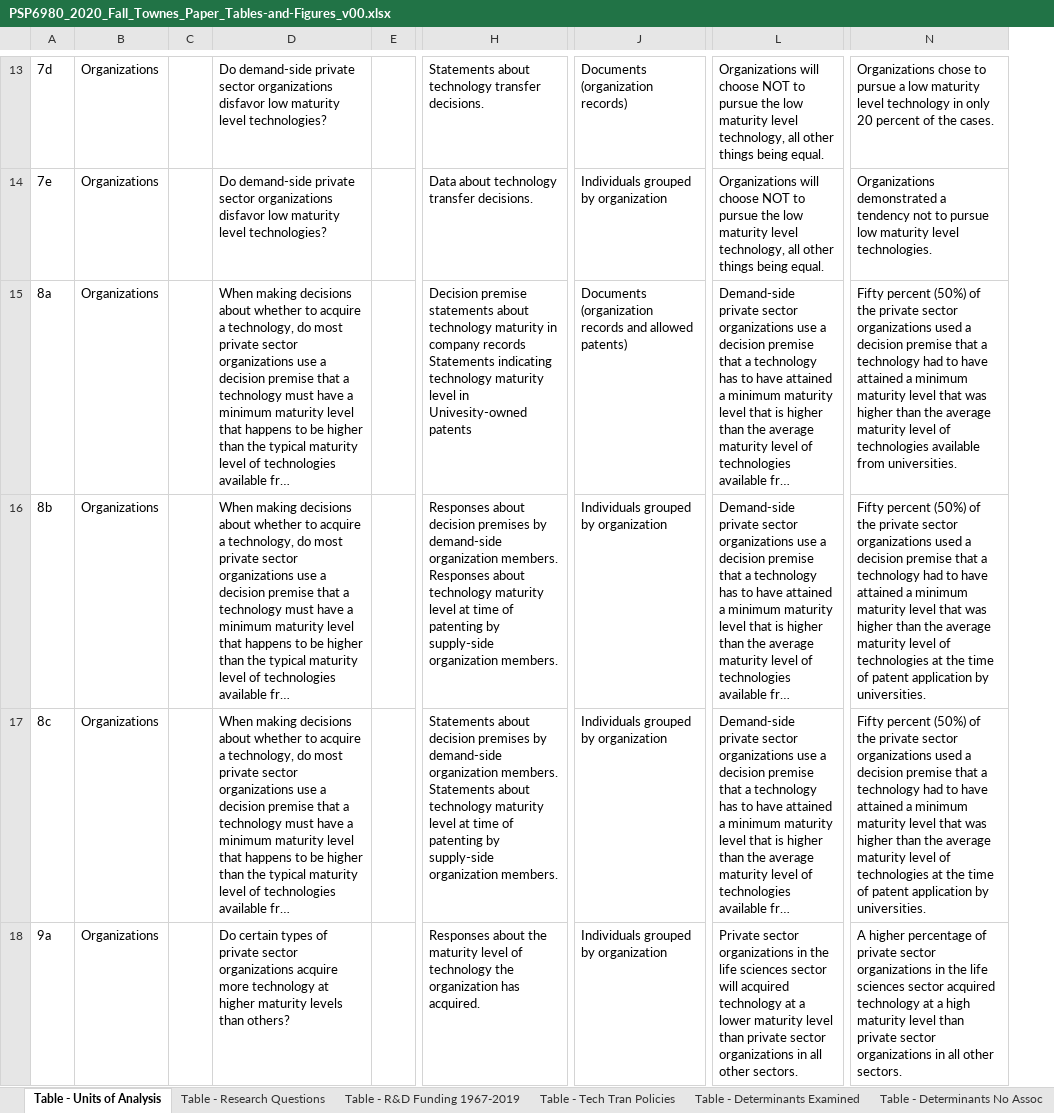
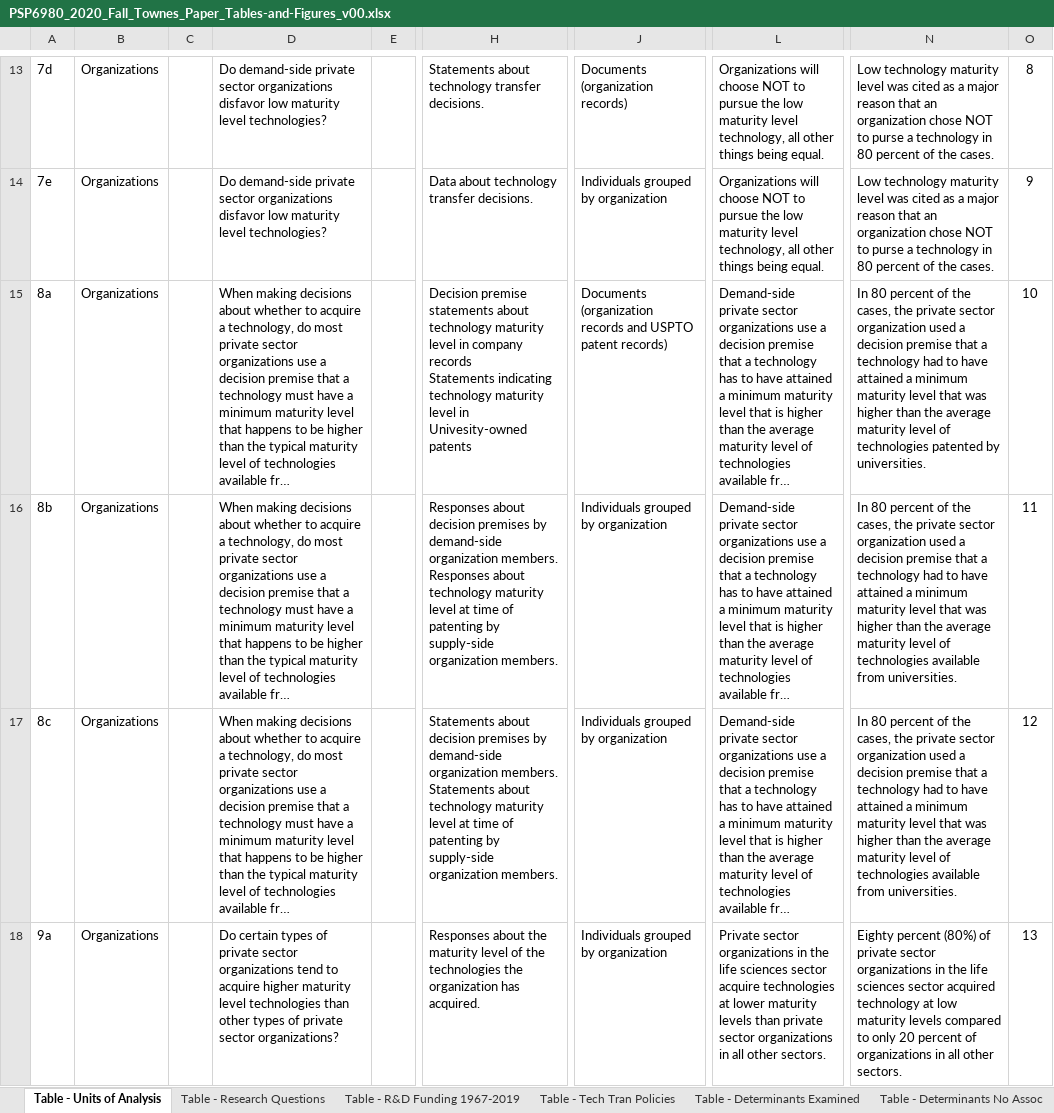
Before and after one commit to SLU-Courses-Townes/PSP6980, an Excel workbook: Docs/PSP6980_2020_Fall_Townes_Paper_Tables-and-Figures_v00.xlsx, sheet Table - Units of Analysis, drawn as a sheet; only a part is shown, gaps mark what is left out; long unchanged cells end in …; values as stored, in another font and other column widths than the file's, no borders; removed rows and columns are numbered as before the commit, all else as after; the diff covers the shown part only; the diff names each change by its address in the sheet, - before the commit and + after, or states it on an @@ line.

Commit message:
Created file for study research questions by units of analysis

```diff
--- a/Docs/PSP6980_2020_Fall_Townes_Paper_Tables-and-Figures_v00.xlsx (sheet Table - Units of Analysis)
+++ b/Docs/PSP6980_2020_Fall_Townes_Paper_Tables-and-Figures_v00.xlsx (sheet Table - Units of Analysis)
-column N, rows 13-18: Organizations chose to pursue a low maturity level technology in only 20 percent of the cases. | Organizations demonstrated a tendency not to pursue low maturity level technologies. | Fifty percent (50%) of the private sector organizations used a decision premise that a technology had to have attained a minimum maturity level that was higher than the average maturity level of technologies available from universities. | Fifty percent (50%) of the private sector organizations used a decision premise that a technology had to have attained a minimum maturity level that was higher than the average maturity level of technologies at the time of patent application by universities. | Fifty percent (50%) of the private sector organizations used a decision premise that a technology had to have attained a minimum maturity level that was higher than the average maturity level of technologies at the time of patent application by universities. | A higher percentage of private sector organizations in the life sciences sector acquired technology at a high maturity level than private sector organizations in all other sectors.
+column N, rows 13-18: Low technology maturity level was cited as a major reason that an organization chose NOT to purse a technology in 80 percent of the cases. | Low technology maturity level was cited as a major reason that an organization chose NOT to purse a technology in 80 percent of the cases. | In 80 percent of the cases, the private sector organization used a decision premise that a technology had to have attained a minimum maturity level that was higher than the average maturity level of technologies patented by universities. | In 80 percent of the cases, the private sector organization used a decision premise that a technology had to have attained a minimum maturity level that was higher than the average maturity level of technologies available from universities. | In 80 percent of the cases, the private sector organization used a decision premise that a technology had to have attained a minimum maturity level that was higher than the average maturity level of technologies available from universities. | Eighty percent (80%) of private sector organizations in the life sciences sector acquired technology at low maturity levels compared to only 20 percent of organizations in all other sectors.
+column O, rows 13-18: 8 | 9 | 10 | 11 | 12 | 13
-H15: …technology maturity in company…
+H15: …technology maturity level in company…
-J15: …records and allowed patents)
+J15: …records and USPTO patent records)
-D18: …sector organizations acquire more technology at higher maturity levels than others?
+D18: …sector organizations tend to acquire higher maturity level technologies than other types of private sector organizations?
-H18: …level of technology the organization…
+H18: …level of the technologies the organization…
-L18: …sciences sector will acquired technology at a lower maturity level than private…
+L18: …sciences sector acquire technologies at lower maturity levels than private…
```
Also changed, not shown: 33 edited cells and cell formats elsewhere in this sheet, sheet Table - Research Questions, sheet Fig - Study Conceptualization, other sheet tabs, charts or pictures, 1 other file.
